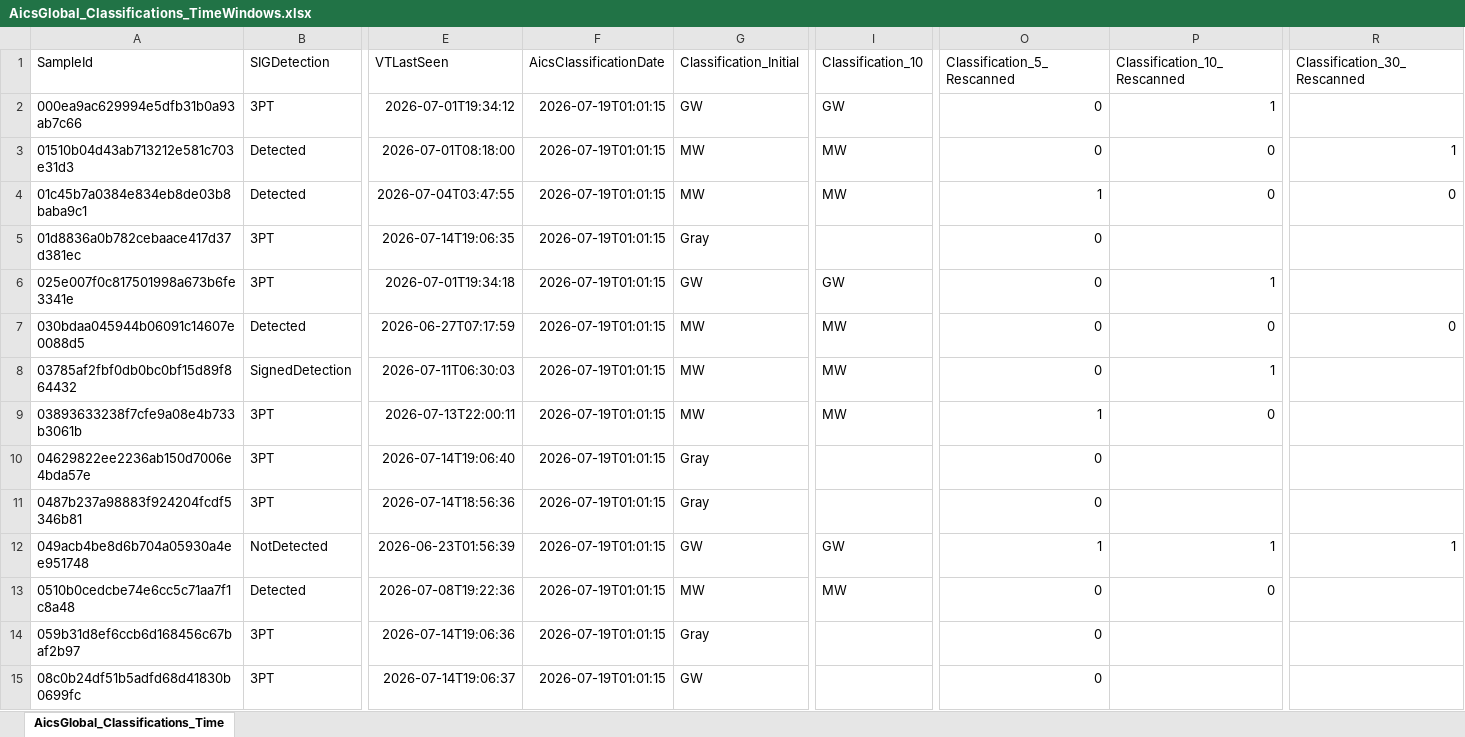
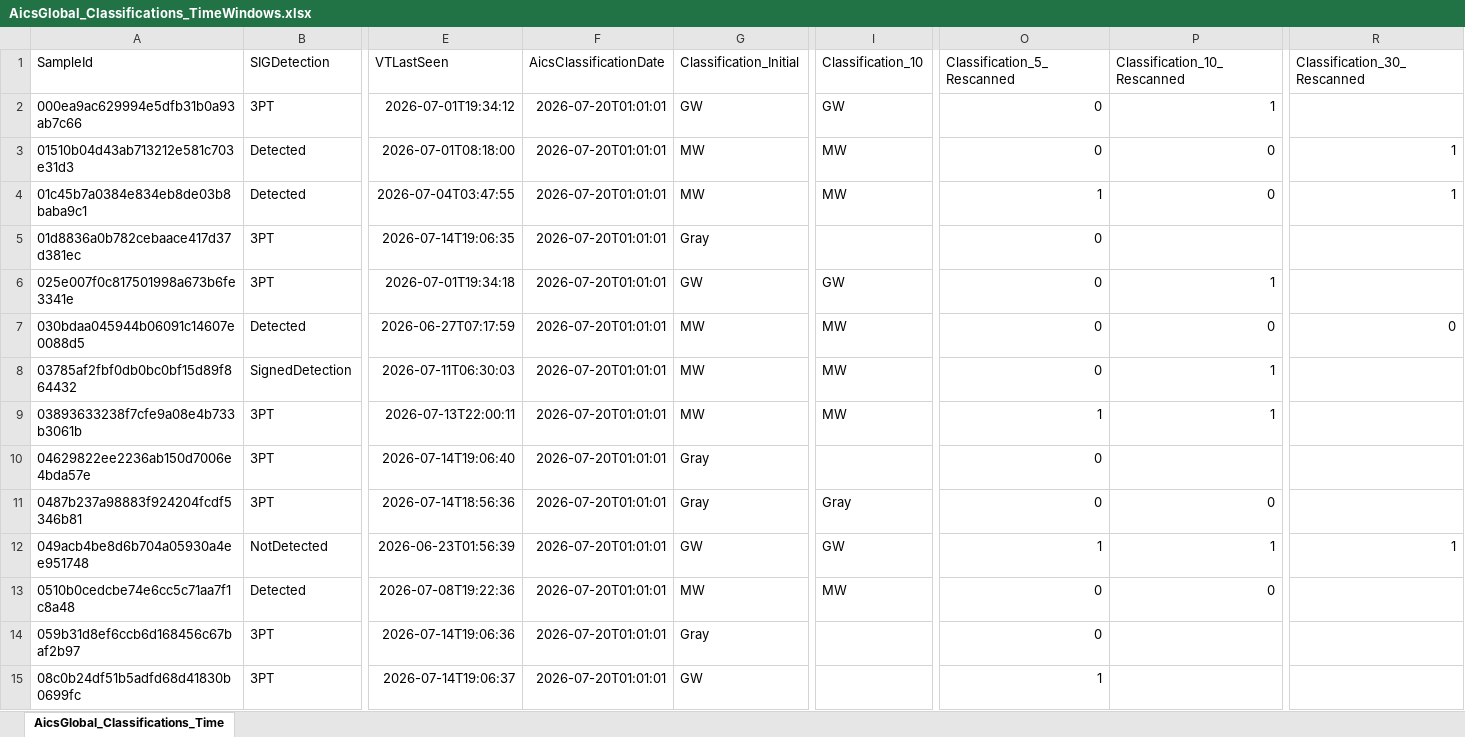
Before and after one commit to cvelascomerino-mwb/aics-dashboards, an Excel workbook: AicsTracker/AicsGlobal_Classifications_TimeWindows.xlsx, sheet AicsGlobal_Classifications_Time, drawn as a sheet; only a part is shown, gaps mark what is left out; values as stored, in another font and other column widths than the file's, no borders; table styles not drawn; the diff covers the shown part only; the diff names each change by its address in the sheet, - before the commit and + after, or states it on an @@ line.

Commit message:
AicsTracker dashboard from AICS

```diff
--- a/AicsTracker/AicsGlobal_Classifications_TimeWindows.xlsx (sheet AicsGlobal_Classifications_Time)
+++ b/AicsTracker/AicsGlobal_Classifications_TimeWindows.xlsx (sheet AicsGlobal_Classifications_Time)
-F2:F15 (AicsClassificationDate): 2026-07-19T01:01:15
+F2:F15 (AicsClassificationDate): 2026-07-20T01:01:01
-R4 (Classification_30_Rescanned): 0
+R4 (Classification_30_Rescanned): 1
-P9 (Classification_10_Rescanned): 0
+P9 (Classification_10_Rescanned): 1
-I11 (Classification_10): (empty)
+I11 (Classification_10): Gray
-P11 (Classification_10_Rescanned): (empty)
+P11 (Classification_10_Rescanned): 0
-O15 (Classification_5_Rescanned): 0
+O15 (Classification_5_Rescanned): 1
```
Also changed, not shown: 11 added rows and 512 edited cells elsewhere in this sheet.
